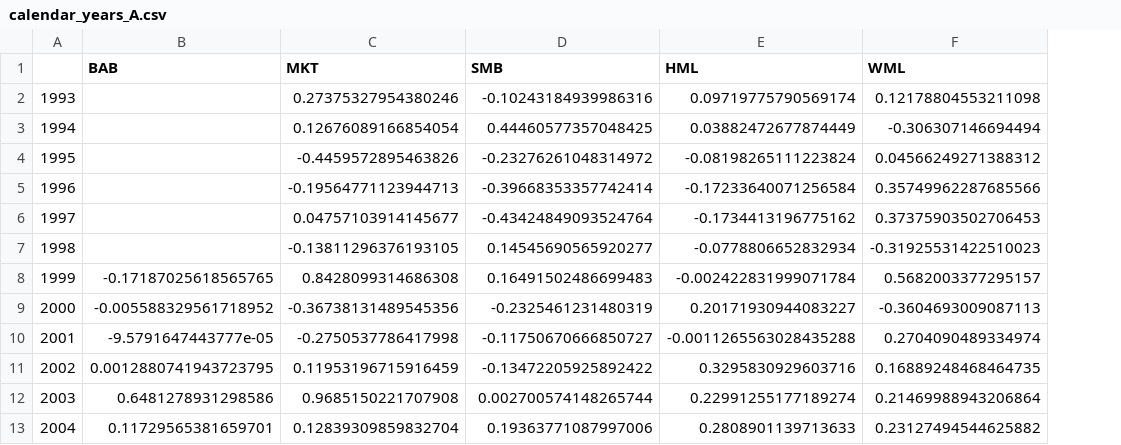
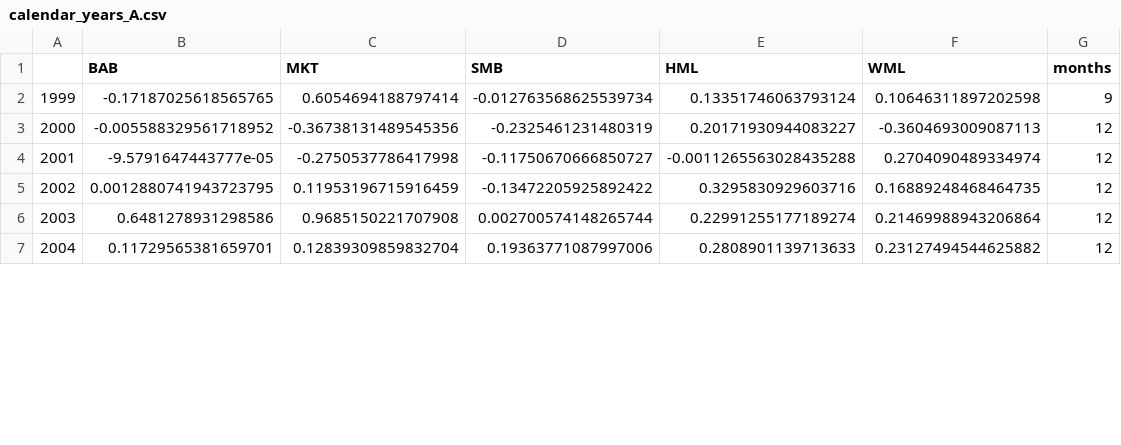
Before and after one commit to pramodathani/Research-Paper-Frazzini-Pedersen-Betting-Against-Beta-India, a CSV file: results/calendar_years_A.csv, drawn as a sheet; only a part is shown; removed rows and columns are numbered as before the commit, all else as after; the diff names each change by its address in the sheet, - before the commit and + after, or states it on an @@ line.

```diff
--- a/results/calendar_years_A.csv
+++ b/results/calendar_years_A.csv
+column G (months), rows 2-7: 9 | 12 | 12 | 12 | 12 | 12
-row 2: 1993 |  | 0.27375327954380246 | -0.10243184939986316 | 0.09719775790569174 | 0.12178804553211098
-row 3: 1994 |  | 0.12676089166854054 | 0.44460577357048425 | 0.03882472677874449 | -0.306307146694494
-row 4: 1995 |  | -0.4459572895463826 | -0.23276261048314972 | -0.08198265111223824 | 0.04566249271388312
-row 5: 1996 |  | -0.19564771123944713 | -0.39668353357742414 | -0.17233640071256584 | 0.35749962287685566
-row 6: 1997 |  | 0.04757103914145677 | -0.43424849093524764 | -0.1734413196775162 | 0.37375903502706453
-row 7: 1998 |  | -0.13811296376193105 | 0.14545690565920277 | -0.0778806652832934 | -0.31925531422510023
-C2 (MKT): 0.8428099314686308
+C2 (MKT): 0.6054694188797414
-D2 (SMB): 0.16491502486699483
+D2 (SMB): -0.012763568625539734
-E2 (HML): -0.002422831999071784
+E2 (HML): 0.13351746063793124
-F2 (WML): 0.5682003377295157
+F2 (WML): 0.10646311897202598
```
Also changed, not shown: results/bab_summary.csv, results/borrow_sensitivity.csv, 20 other files.
